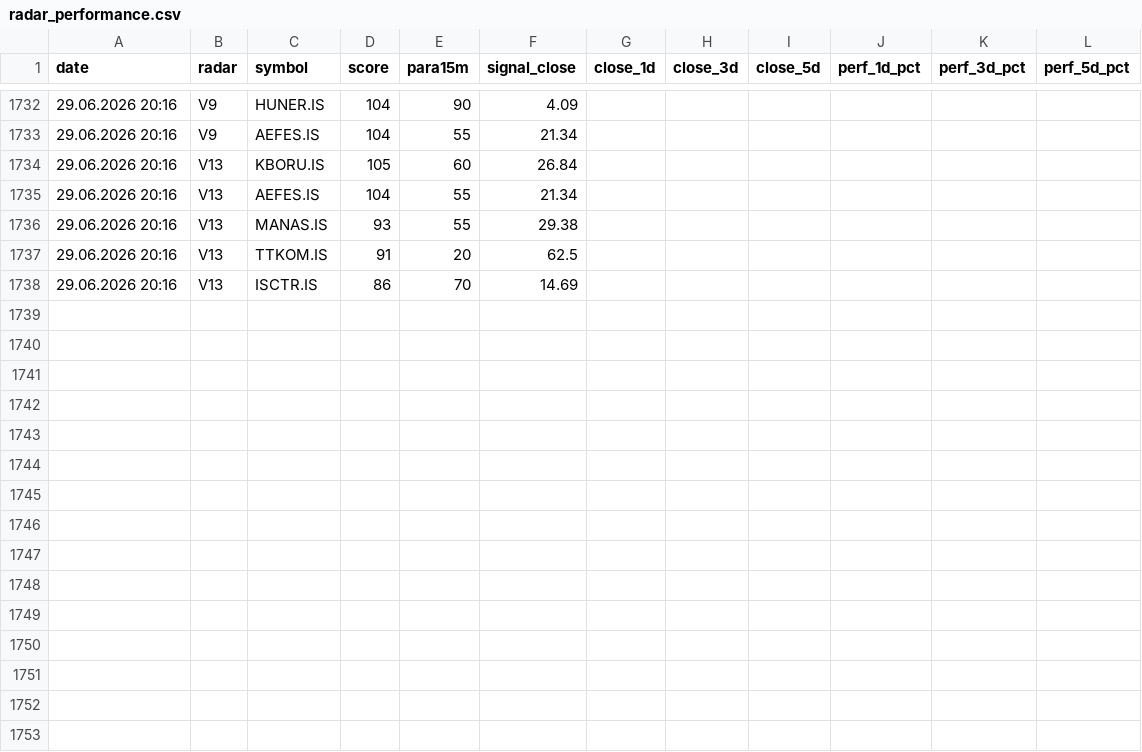
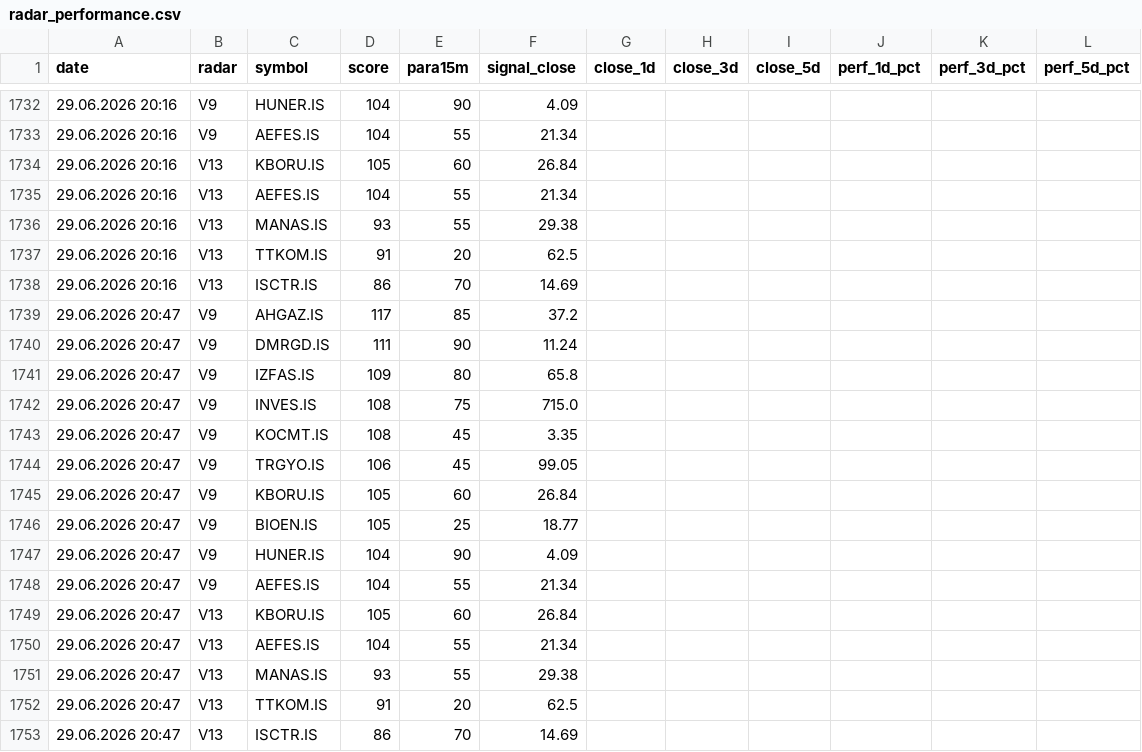
Before and after one commit to gokhan-bist-radar/gokhan-bist-radar, a CSV file: radar_performance.csv, drawn as a sheet; only a part is shown, gaps mark what is left out; the diff names each change by its address in the sheet, - before the commit and + after, or states it on an @@ line.

```diff
--- a/radar_performance.csv
+++ b/radar_performance.csv
+row 1739: 29.06.2026 20:47 | V9 | AHGAZ.IS | 117 | 85 | 37.2
+row 1740: 29.06.2026 20:47 | V9 | DMRGD.IS | 111 | 90 | 11.24
+row 1741: 29.06.2026 20:47 | V9 | IZFAS.IS | 109 | 80 | 65.8
+row 1742: 29.06.2026 20:47 | V9 | INVES.IS | 108 | 75 | 715.0
+row 1743: 29.06.2026 20:47 | V9 | KOCMT.IS | 108 | 45 | 3.35
+row 1744: 29.06.2026 20:47 | V9 | TRGYO.IS | 106 | 45 | 99.05
+row 1745: 29.06.2026 20:47 | V9 | KBORU.IS | 105 | 60 | 26.84
+row 1746: 29.06.2026 20:47 | V9 | BIOEN.IS | 105 | 25 | 18.77
+row 1747: 29.06.2026 20:47 | V9 | HUNER.IS | 104 | 90 | 4.09
+row 1748: 29.06.2026 20:47 | V9 | AEFES.IS | 104 | 55 | 21.34
+row 1749: 29.06.2026 20:47 | V13 | KBORU.IS | 105 | 60 | 26.84
+row 1750: 29.06.2026 20:47 | V13 | AEFES.IS | 104 | 55 | 21.34
+row 1751: 29.06.2026 20:47 | V13 | MANAS.IS | 93 | 55 | 29.38
+row 1752: 29.06.2026 20:47 | V13 | TTKOM.IS | 91 | 20 | 62.5
+row 1753: 29.06.2026 20:47 | V13 | ISCTR.IS | 86 | 70 | 14.69
```
Also changed, not shown: radar_memory.csv, radar_signals.csv.
